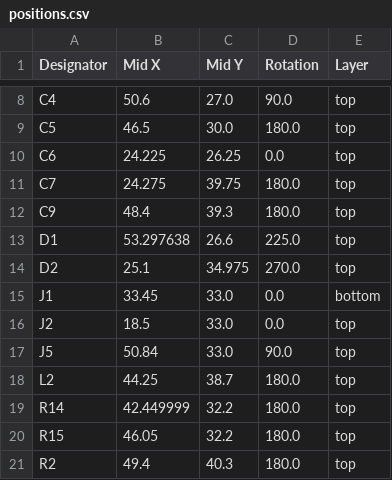
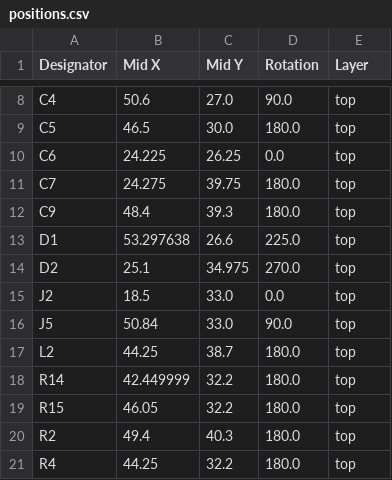
Before and after one commit to revk/ESP32-LED, a CSV file: PCB/LED/production/positions.csv, drawn as a sheet; only a part is shown, gaps mark what is left out; the shorter side is filled out with more unchanged rows.

```diff
--- a/PCB/LED/production/positions.csv
+++ b/PCB/LED/production/positions.csv
@@ -14,3 +14,2 @@ D1,53.297638,26.6,225.0,top
 D2,25.1,34.975,270.0,top
-J1,33.45,33.0,0.0,bottom
 J2,18.5,33.0,0.0,top
```
Also changed, not shown: PCB/LED/production/bom.csv, 5 other files.
